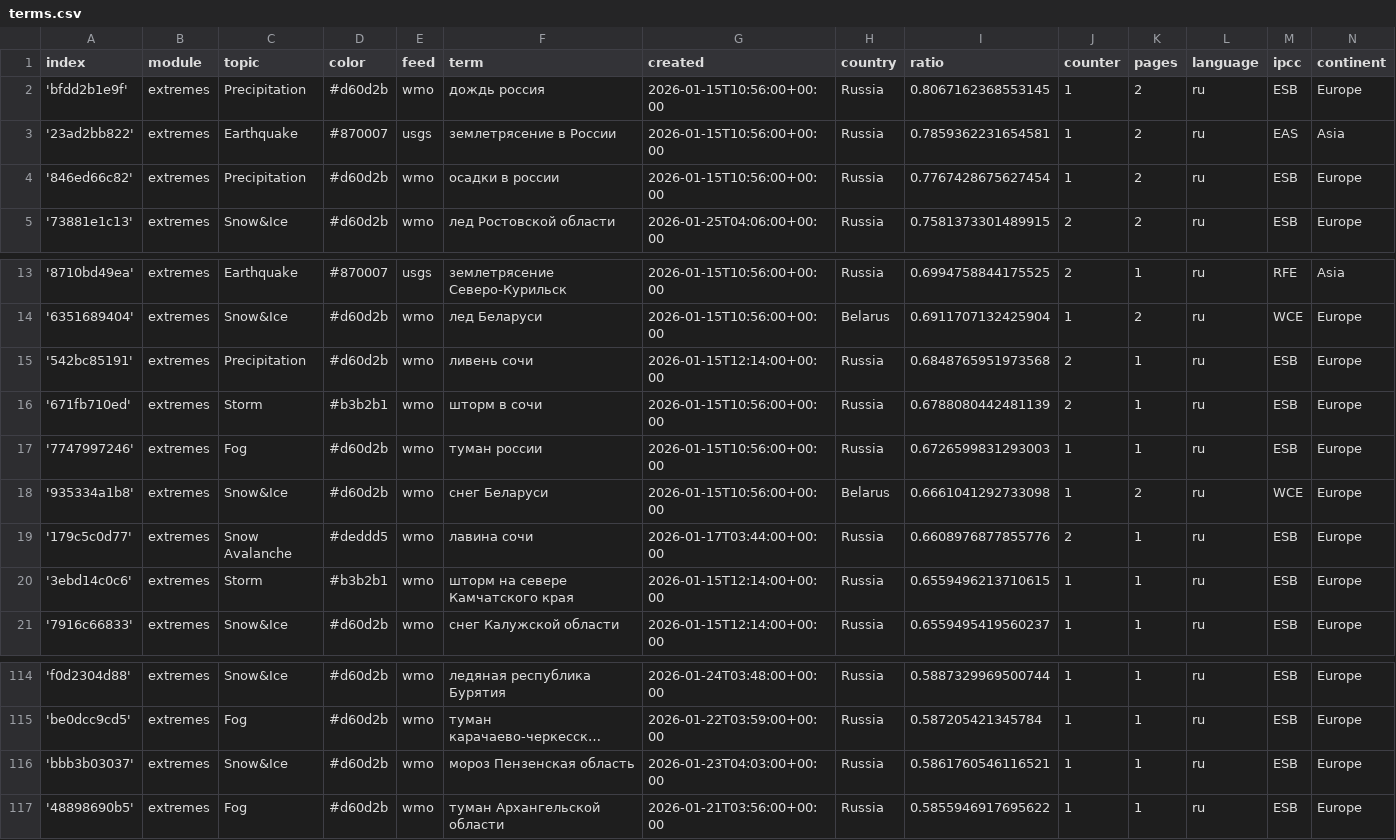
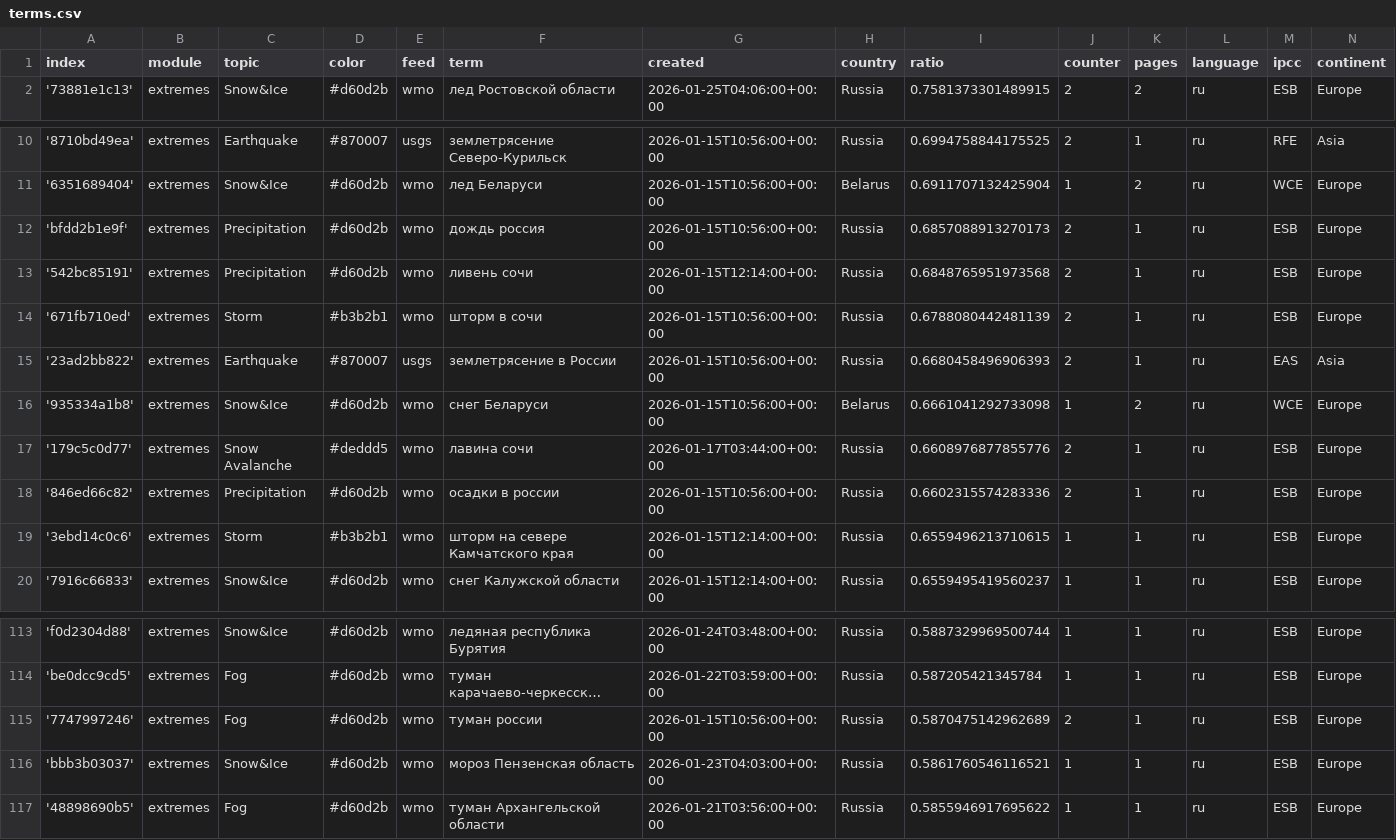
Before and after one commit to Leoniews/russianExtremes, a CSV file: terms.csv, drawn as a sheet; only a part is shown, gaps mark what is left out; long unchanged cells end in …; removed rows and columns are numbered as before the commit, all else as after; the diff names each change by its address in the sheet, - before the commit and + after, or states it on an @@ line.

Commit message:
Commit from GitHub Actions (harvest:0.0)

```diff
--- a/terms.csv
+++ b/terms.csv
-row 2: 'bfdd2b1e9f' | extremes | Precipitation | #d60d2b | wmo | дождь россия | 2026-01-15T10:56:00+00:00 | Russia | 0.8067162368553145 | 1 | 2 | ru | ESB | Europe
-row 3: '23ad2bb822' | extremes | Earthquake | #870007 | usgs | землетрясение в России | 2026-01-15T10:56:00+00:00 | Russia | 0.7859362231654581 | 1 | 2 | ru | EAS | Asia
-row 4: '846ed66c82' | extremes | Precipitation | #d60d2b | wmo | осадки в россии | 2026-01-15T10:56:00+00:00 | Russia | 0.7767428675627454 | 1 | 2 | ru | ESB | Europe
+row 12: 'bfdd2b1e9f' | extremes | Precipitation | #d60d2b | wmo | дождь россия | 2026-01-15T10:56:00+00:00 | Russia | 0.6857088913270173 | 2 | 1 | ru | ESB | Europe
-row 17: '7747997246' | extremes | Fog | #d60d2b | wmo | туман россии | 2026-01-15T10:56:00+00:00 | Russia | 0.6726599831293003 | 1 | 1 | ru | ESB | Europe
+row 15: '23ad2bb822' | extremes | Earthquake | #870007 | usgs | землетрясение в России | 2026-01-15T10:56:00+00:00 | Russia | 0.6680458496906393 | 2 | 1 | ru | EAS | Asia
+row 18: '846ed66c82' | extremes | Precipitation | #d60d2b | wmo | осадки в россии | 2026-01-15T10:56:00+00:00 | Russia | 0.6602315574283336 | 2 | 1 | ru | ESB | Europe
+row 115: '7747997246' | extremes | Fog | #d60d2b | wmo | туман россии | 2026-01-15T10:56:00+00:00 | Russia | 0.5870475142962689 | 2 | 1 | ru | ESB | Europe
```
